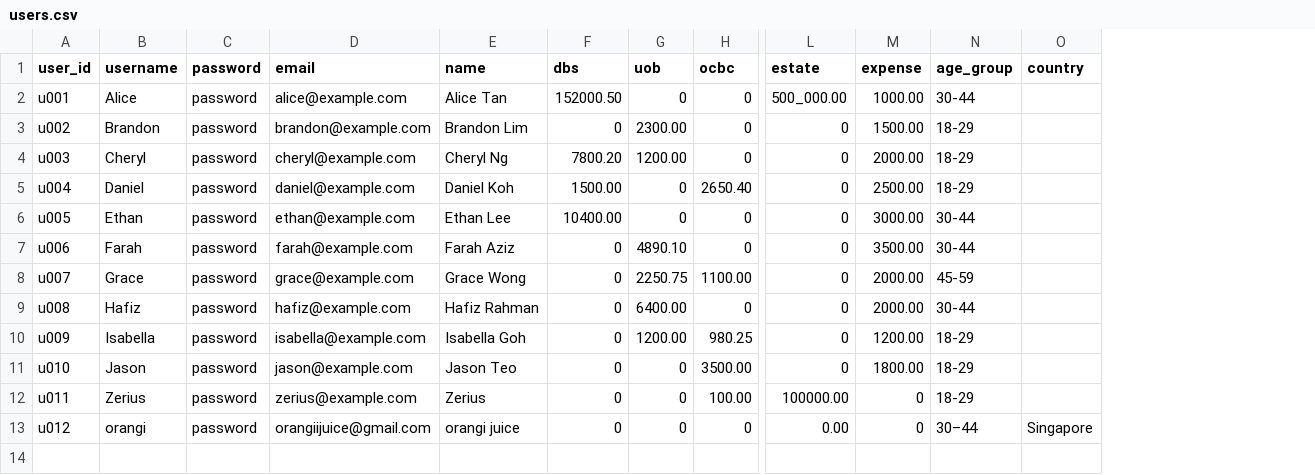
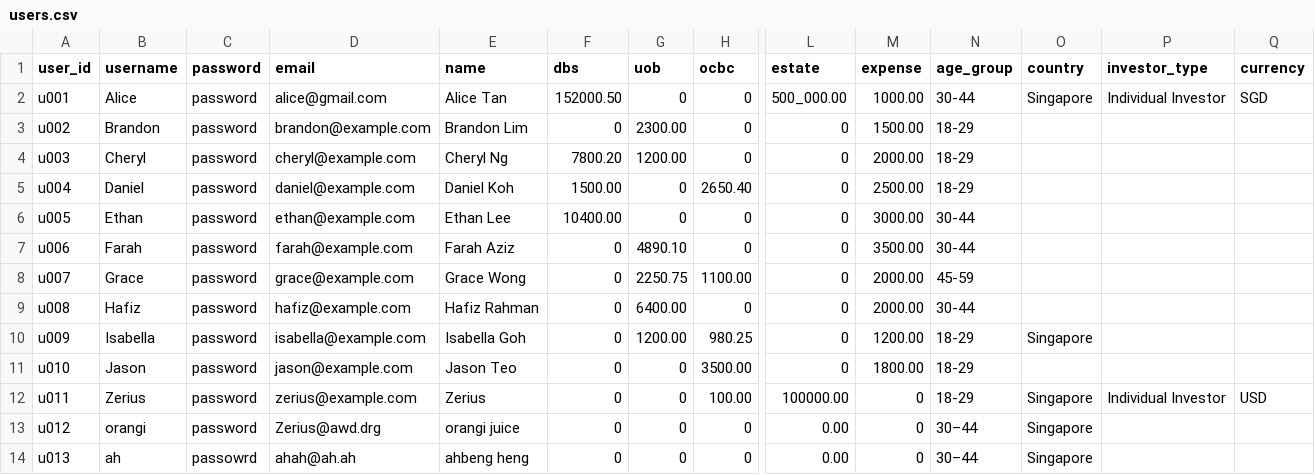
Before and after one commit to Zerius7733/FinTech, a CSV file: backend/csv_data/users.csv, drawn as a sheet; only a part is shown, gaps mark what is left out; rows hold the shown columns only; the diff names each change by its address in the sheet, - before the commit and + after, or states it on an @@ line.

```diff
--- a/backend/csv_data/users.csv
+++ b/backend/csv_data/users.csv
+column P (investor_type), rows 2-12: Individual Investor |  |  |  |  |  |  |  |  |  | Individual Investor
+column Q (currency), rows 2-12: SGD |  |  |  |  |  |  |  |  |  | USD
-D2 (email): alice@example.com
+D2 (email): alice@gmail.com
-O2 (country): (empty)
+O2 (country): Singapore
-O10 (country): (empty)
+O10 (country): Singapore
-O12 (country): (empty)
+O12 (country): Singapore
-D13 (email): orangiijuice@gmail.com
+D13 (email): Zerius@awd.drg
+row 14: u013 | ah | passowrd | ahah@ah.ah | ahbeng heng | 0 | 0 | 0 | 0.00 | 0 | 30–44 | Singapore
```
Also changed, not shown: 13 other files.
